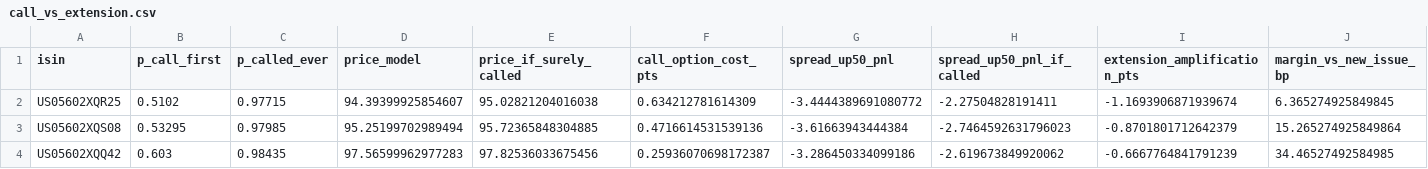
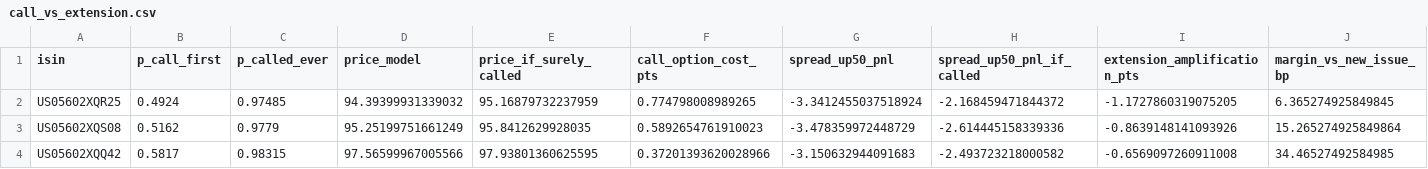
Before and after one commit to pyoolo/Credit-Quant-Research, a CSV file: at1-coco-pricer/results/call_vs_extension.csv, drawn as a sheet.

```diff
--- a/at1-coco-pricer/results/call_vs_extension.csv
+++ b/at1-coco-pricer/results/call_vs_extension.csv
@@ -1,4 +1,4 @@
 isin,p_call_first,p_called_ever,price_model,price_if_surely_called,call_option_cost_pts,spread_up50_pnl,spread_up50_pnl_if_called,extension_amplification_pts,margin_vs_new_issue_bp
-US05602XQR25,0.5102,0.97715,94.39399925854607,95.02821204016038,0.634212781614309,-3.4444389691080772,-2.27504828191411,-1.1693906871939674,6.365274925849845
-US05602XQS08,0.53295,0.97985,95.25199702989494,95.72365848304885,0.4716614531539136,-3.61663943444384,-2.7464592631796023,-0.8701801712642379,15.265274925849864
-US05602XQQ42,0.603,0.98435,97.56599962977283,97.82536033675456,0.25936070698172387,-3.286450334099186,-2.619673849920062,-0.6667764841791239,34.46527492584985
+US05602XQR25,0.4924,0.97485,94.39399931339032,95.16879732237959,0.774798008989265,-3.3412455037518924,-2.168459471844372,-1.1727860319075205,6.365274925849845
+US05602XQS08,0.5162,0.9779,95.25199751661249,95.8412629928035,0.5892654761910023,-3.478359972448729,-2.614445158339336,-0.8639148141093926,15.265274925849864
+US05602XQQ42,0.5817,0.98315,97.56599967005566,97.93801360625595,0.37201393620028966,-3.150632944091683,-2.493723218000582,-0.6569097260911008,34.46527492584985
```
Also changed, not shown: at1-coco-pricer/results/call_probability.csv, at1-coco-pricer/results/capital_cliff_uncertainty.csv, 54 other files.
